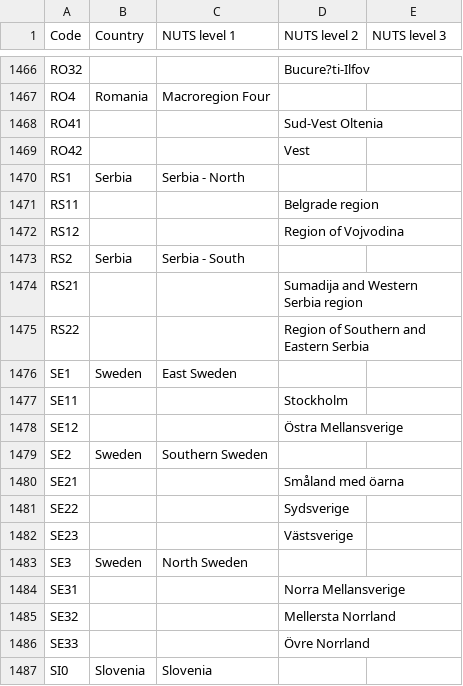
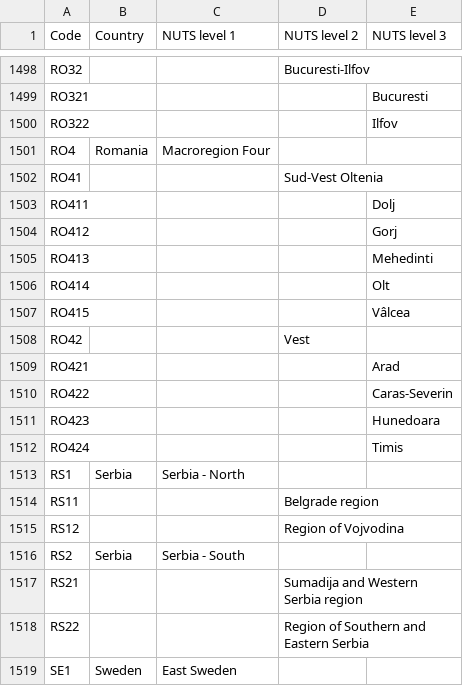
Before and after one commit to openENTRANCE/Model-linkage-Legacy, a CSV file: Region/NUTS3_Dictionary.csv, drawn as a sheet; only a part is shown, gaps mark what is left out; the shorter side is filled out with more unchanged rows; addresses are those after the commit; the diff covers the shown part only; the diff names each change by its address in the sheet, - before the commit and + after, or states it on an @@ line.

```diff
--- a/Region/NUTS3_Dictionary.csv
+++ b/Region/NUTS3_Dictionary.csv
-D1498 (NUTS level 2): Bucure?ti-Ilfov
+D1498 (NUTS level 2): Bucuresti-Ilfov
+row 1499: RO321 |  |  |  | Bucuresti
+row 1500: RO322 |  |  |  | Ilfov
+row 1503: RO411 |  |  |  | Dolj
+row 1504: RO412 |  |  |  | Gorj
+row 1505: RO413 |  |  |  | Mehedinti
+row 1506: RO414 |  |  |  | Olt
+row 1507: RO415 |  |  |  | Vâlcea
+row 1509: RO421 |  |  |  | Arad
+row 1510: RO422 |  |  |  | Caras-Severin
+row 1511: RO423 |  |  |  | Hunedoara
+row 1512: RO424 |  |  |  | Timis
```
Also changed, not shown: 32 added rows and 2 edited cells elsewhere in this file.
